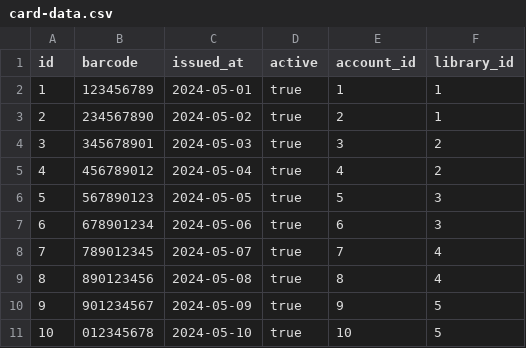
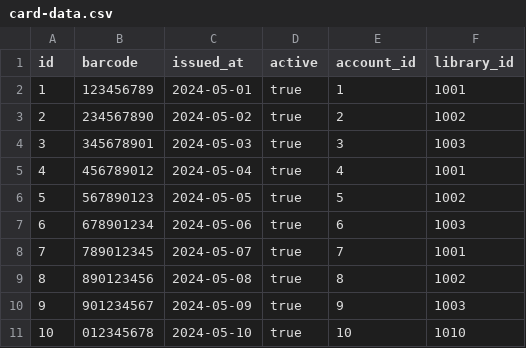
Before and after one commit to mevilela/library-system, a CSV file: src/main/resources/csvdata/card-data.csv, drawn as a sheet.

```diff
--- a/src/main/resources/csvdata/card-data.csv
+++ b/src/main/resources/csvdata/card-data.csv
@@ -1,11 +1,11 @@
 id,barcode,issued_at,active,account_id,library_id
-1,123456789,2024-05-01,true,1,1
-2,234567890,2024-05-02,true,2,1
-3,345678901,2024-05-03,true,3,2
-4,456789012,2024-05-04,true,4,2
-5,567890123,2024-05-05,true,5,3
-6,678901234,2024-05-06,true,6,3
-7,789012345,2024-05-07,true,7,4
-8,890123456,2024-05-08,true,8,4
-9,901234567,2024-05-09,true,9,5
-10,012345678,2024-05-10,true,10,5
+1,123456789,2024-05-01,true,1,1001
+2,234567890,2024-05-02,true,2,1002
+3,345678901,2024-05-03,true,3,1003
+4,456789012,2024-05-04,true,4,1001
+5,567890123,2024-05-05,true,5,1002
+6,678901234,2024-05-06,true,6,1003
+7,789012345,2024-05-07,true,7,1001
+8,890123456,2024-05-08,true,8,1002
+9,901234567,2024-05-09,true,9,1003
+10,012345678,2024-05-10,true,10,1010
```
Also changed, not shown: src/main/resources/csvdata/book-data.csv, src/main/resources/csvdata/library-data.csv, 46 other files.
